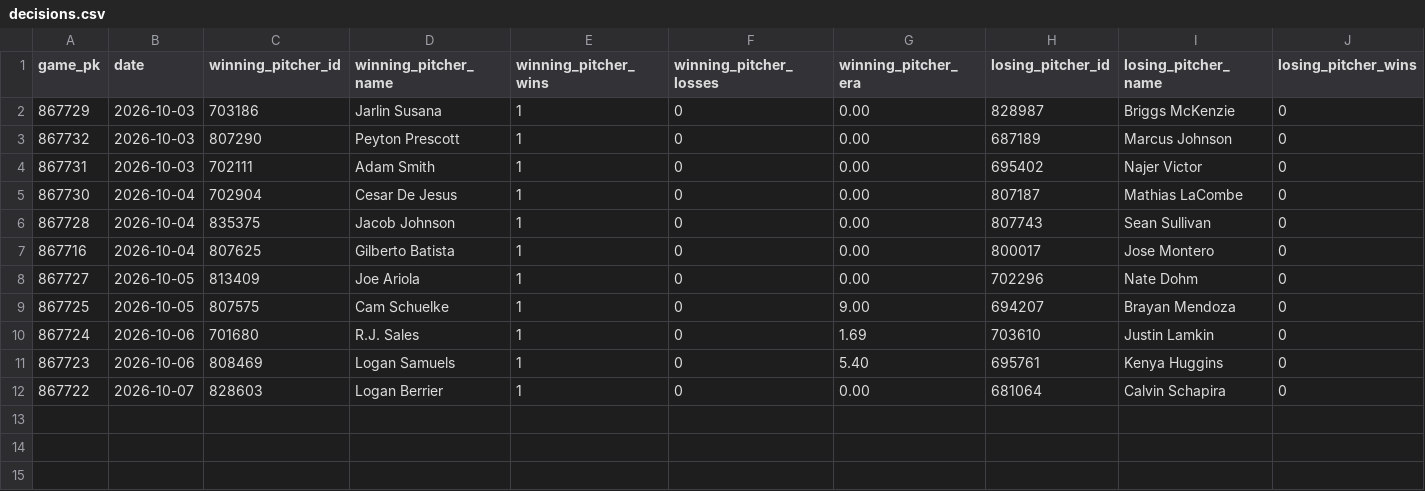
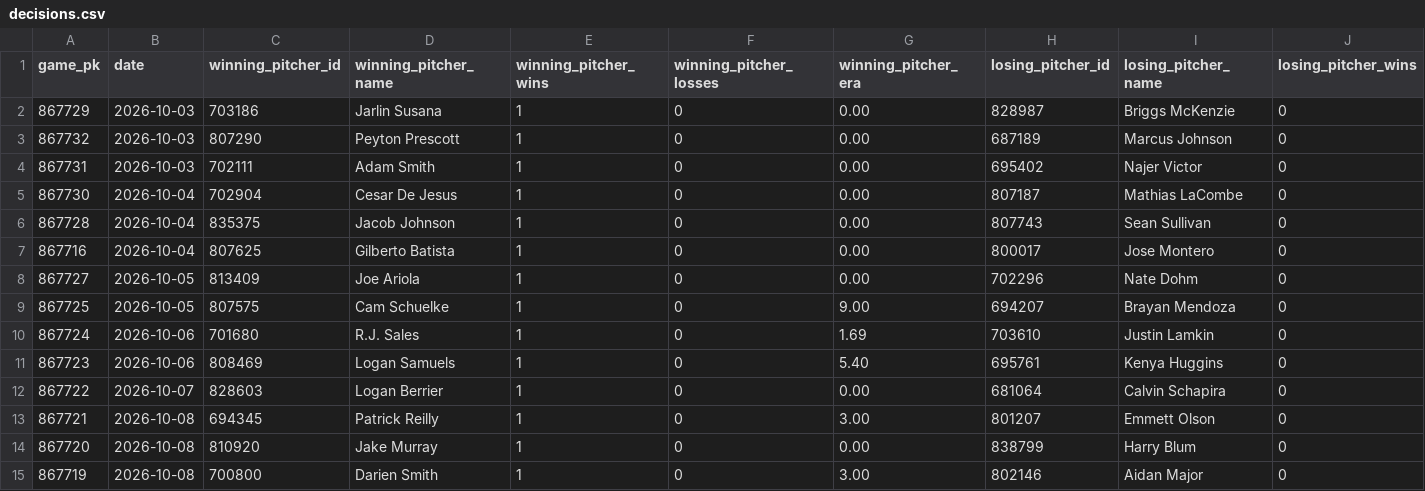
Before and after one commit to josh-hoff/AFL, a CSV file: data/2026/decisions.csv, drawn as a sheet; only a part is shown; rows hold the shown columns only; the diff names each change by its address in the sheet, - before the commit and + after, or states it on an @@ line.

```diff
--- a/data/2026/decisions.csv
+++ b/data/2026/decisions.csv
+row 13: 867721 | 2026-10-08 | 694345 | Patrick Reilly | 1 | 0 | 3.00 | 801207 | Emmett Olson | 0
+row 14: 867720 | 2026-10-08 | 810920 | Jake Murray | 1 | 0 | 0.00 | 838799 | Harry Blum | 0
+row 15: 867719 | 2026-10-08 | 700800 | Darien Smith | 1 | 0 | 3.00 | 802146 | Aidan Major | 0
```
Also changed, not shown: data/2026/batting_lineups.csv, data/2026/pitcher_appearances.csv, 10 other files.
